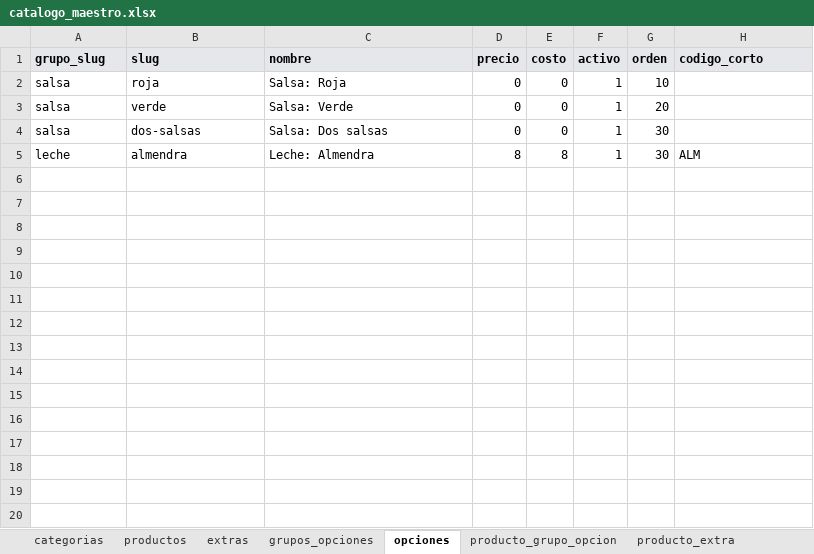
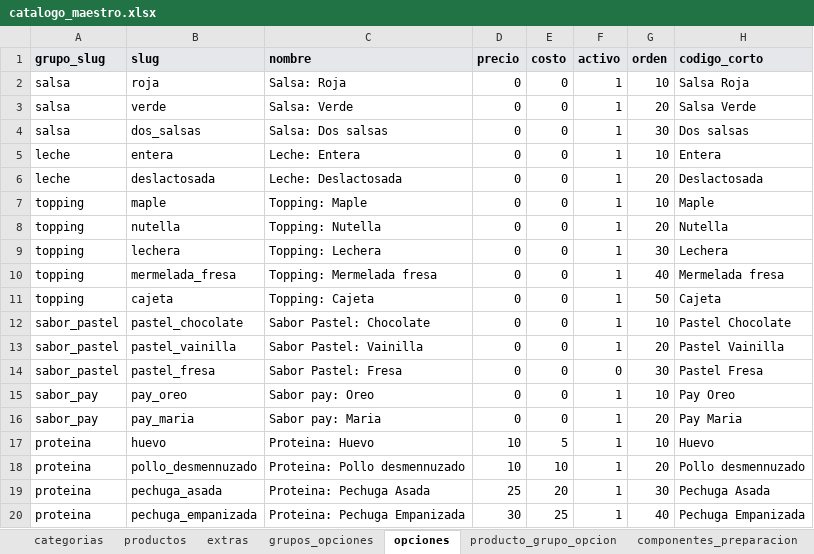
Before and after one commit to CRIMMANDE/cafeteria-pos, an Excel workbook: database/catalogos/catalogo_maestro.xlsx, sheet opciones, drawn as a sheet; only a part is shown; values as stored, in another font and other column widths than the file's, no borders; removed rows and columns are numbered as before the commit, all else as after; the diff covers the shown part only; the diff names each change by its address in the sheet, - before the commit and + after, or states it on an @@ line.

```diff
--- a/database/catalogos/catalogo_maestro.xlsx (sheet opciones)
+++ b/database/catalogos/catalogo_maestro.xlsx (sheet opciones)
-sheet tab: producto_extra
-H2 (codigo_corto): (empty)
+H2 (codigo_corto): Salsa Roja
-H3 (codigo_corto): (empty)
+H3 (codigo_corto): Salsa Verde
-B4 (slug): dos-salsas
+B4 (slug): dos_salsas
-H4 (codigo_corto): (empty)
+H4 (codigo_corto): Dos salsas
-row 5: leche | almendra | Leche: Almendra | 8 | 8 | 1 | 30 | ALM
+row 5: leche | entera | Leche: Entera | 0 | 0 | 1 | 10 | Entera
+row 6: leche | deslactosada | Leche: Deslactosada | 0 | 0 | 1 | 20 | Deslactosada
+row 7: topping | maple | Topping: Maple | 0 | 0 | 1 | 10 | Maple
+row 8: topping | nutella | Topping: Nutella | 0 | 0 | 1 | 20 | Nutella
+row 9: topping | lechera | Topping: Lechera | 0 | 0 | 1 | 30 | Lechera
+row 10: topping | mermelada_fresa | Topping: Mermelada fresa | 0 | 0 | 1 | 40 | Mermelada fresa
+row 11: topping | cajeta | Topping: Cajeta | 0 | 0 | 1 | 50 | Cajeta
+row 12: sabor_pastel | pastel_chocolate | Sabor Pastel: Chocolate | 0 | 0 | 1 | 10 | Pastel Chocolate
+row 13: sabor_pastel | pastel_vainilla | Sabor Pastel: Vainilla | 0 | 0 | 1 | 20 | Pastel Vainilla
+row 14: sabor_pastel | pastel_fresa | Sabor Pastel: Fresa | 0 | 0 | 0 | 30 | Pastel Fresa
+row 15: sabor_pay | pay_oreo | Sabor pay: Oreo | 0 | 0 | 1 | 10 | Pay Oreo
+row 16: sabor_pay | pay_maria | Sabor pay: Maria | 0 | 0 | 1 | 20 | Pay Maria
+row 17: proteina | huevo | Proteina: Huevo | 10 | 5 | 1 | 10 | Huevo
+row 18: proteina | pollo_desmennuzado | Proteina: Pollo desmennuzado | 10 | 10 | 1 | 20 | Pollo desmennuzado
+row 19: proteina | pechuga_asada | Proteina: Pechuga Asada | 25 | 20 | 1 | 30 | Pechuga Asada
+row 20: proteina | pechuga_empanizada | Proteina: Pechuga Empanizada | 30 | 25 | 1 | 40 | Pechuga Empanizada
```
Also changed, not shown: 70 added rows elsewhere in this sheet, sheet productos, sheet componentes_preparacion, sheet grupos_opciones, sheet producto_grupo_opcion, sheet extras, sheet categorias, 1 more sheet, 4 other files.
